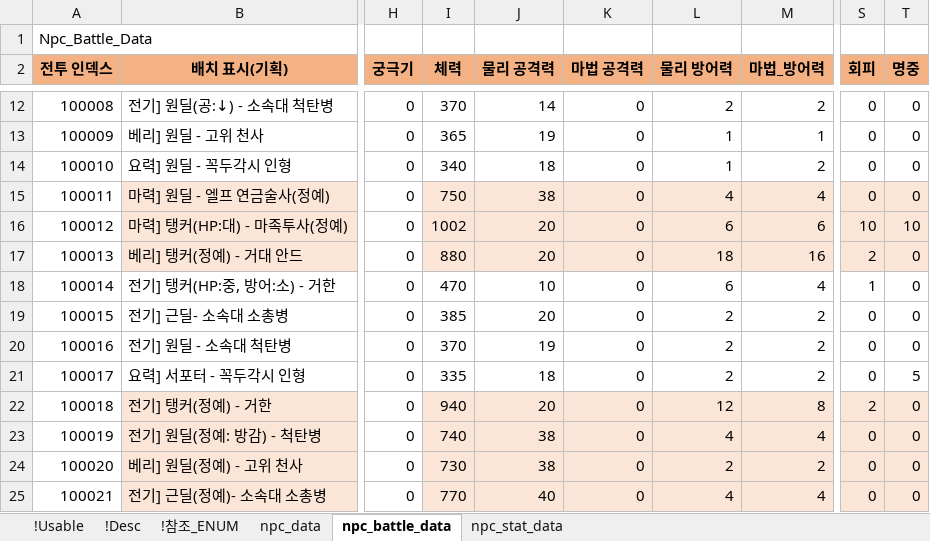
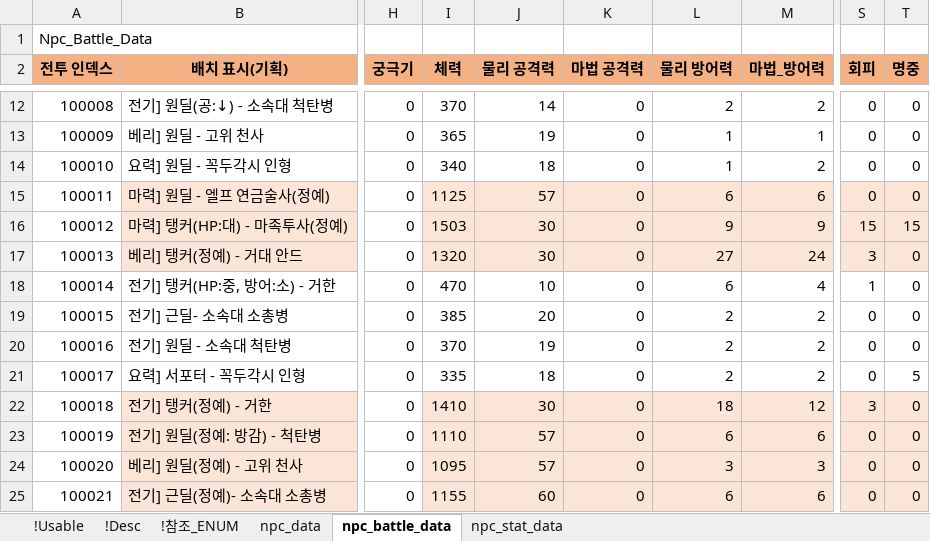
Before and after one commit to shanash/ZeroOne, an Excel workbook: Android/ExcelData/NPCTable.xlsx, sheet npc_battle_data, drawn as a sheet; only a part is shown, gaps mark what is left out; values as stored, in another font and other column widths than the file's, no borders; the diff covers the shown part only; the diff names each change by its address in the sheet, - before the commit and + after, or states it on an @@ line.

```diff
--- a/Android/ExcelData/NPCTable.xlsx (sheet npc_battle_data)
+++ b/Android/ExcelData/NPCTable.xlsx (sheet npc_battle_data)
-I15 (체력): 750
+I15 (체력): 1125
-J15 (물리 공격력): 38
+J15 (물리 공격력): 57
-L15 (물리 방어력): 4
+L15 (물리 방어력): 6
-M15 (마법_방어력): 4
+M15 (마법_방어력): 6
-I16 (체력): 1002
+I16 (체력): 1503
-J16:J17 (물리 공격력): 20
+J16:J17 (물리 공격력): 30
-L16 (물리 방어력): 6
+L16 (물리 방어력): 9
-M16 (마법_방어력): 6
+M16 (마법_방어력): 9
-S16 (회피): 10
+S16 (회피): 15
-T16 (명중): 10
+T16 (명중): 15
-I17 (체력): 880
+I17 (체력): 1320
-L17 (물리 방어력): 18
+L17 (물리 방어력): 27
-M17 (마법_방어력): 16
+M17 (마법_방어력): 24
-S17 (회피): 2
+S17 (회피): 3
-I22 (체력): 940
+I22 (체력): 1410
-J22 (물리 공격력): 20
+J22 (물리 공격력): 30
-L22 (물리 방어력): 12
+L22 (물리 방어력): 18
-M22 (마법_방어력): 8
+M22 (마법_방어력): 12
-S22 (회피): 2
+S22 (회피): 3
-I23 (체력): 740
+I23 (체력): 1110
-J23:J24 (물리 공격력): 38
+J23:J24 (물리 공격력): 57
-L23 (물리 방어력): 4
+L23 (물리 방어력): 6
-M23 (마법_방어력): 4
+M23 (마법_방어력): 6
-I24 (체력): 730
+I24 (체력): 1095
-L24 (물리 방어력): 2
+L24 (물리 방어력): 3
-M24 (마법_방어력): 2
+M24 (마법_방어력): 3
-I25 (체력): 770
+I25 (체력): 1155
-J25 (물리 공격력): 40
+J25 (물리 공격력): 60
-L25 (물리 방어력): 4
+L25 (물리 방어력): 6
-M25 (마법_방어력): 4
+M25 (마법_방어력): 6
```
Also changed, not shown: 9 edited cells elsewhere in this sheet, sheet npc_stat_data, formulas that keep their value, Android/ExcelData/LevelData.xlsx, Android/ExcelData/PCSkillTable.xlsx, 18 other files.
